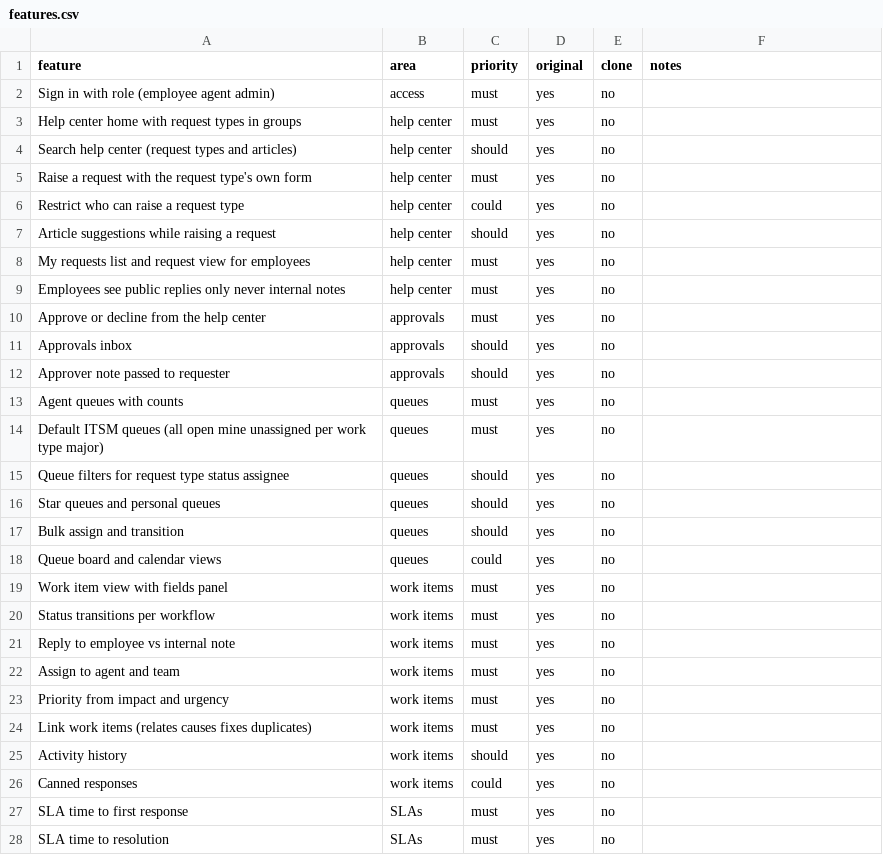
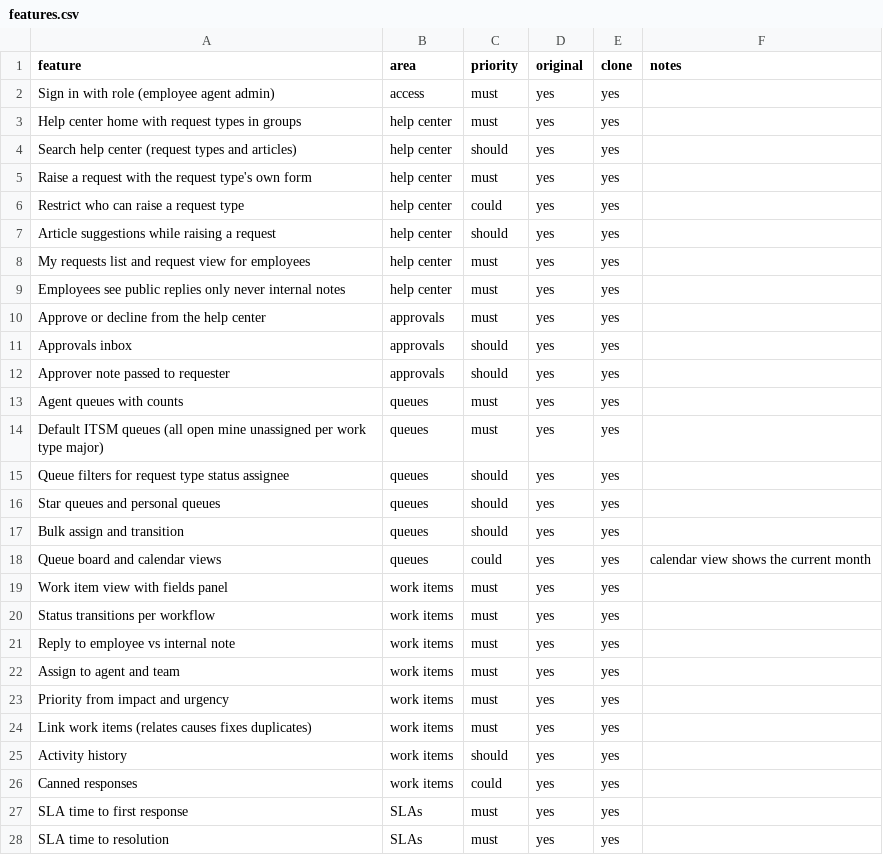
Before and after one commit to Mrudhul09/Jira-reverse, a CSV file: replica/features.csv, drawn as a sheet; only a part is shown; the diff covers the shown part only.

```diff
--- a/replica/features.csv
+++ b/replica/features.csv
@@ -1,28 +1,28 @@
 feature,area,priority,original,clone,notes
-Sign in with role (employee agent admin),access,must,yes,no,
-Help center home with request types in groups,help center,must,yes,no,
-Search help center (request types and articles),help center,should,yes,no,
-Raise a request with the request type's own form,help center,must,yes,no,
-Restrict who can raise a request type,help center,could,yes,no,
-Article suggestions while raising a request,help center,should,yes,no,
-My requests list and request view for employees,help center,must,yes,no,
-Employees see public replies only never internal notes,help center,must,yes,no,
-Approve or decline from the help center,approvals,must,yes,no,
-Approvals inbox,approvals,should,yes,no,
-Approver note passed to requester,approvals,should,yes,no,
-Agent queues with counts,queues,must,yes,no,
-Default ITSM queues (all open mine unassigned per work type major),queues,must,yes,no,
-Queue filters for request type status assignee,queues,should,yes,no,
-Star queues and personal queues,queues,should,yes,no,
-Bulk assign and transition,queues,should,yes,no,
-Queue board and calendar views,queues,could,yes,no,
-Work item view with fields panel,work items,must,yes,no,
-Status transitions per workflow,work items,must,yes,no,
-Reply to employee vs internal note,work items,must,yes,no,
-Assign to agent and team,work items,must,yes,no,
-Priority from impact and urgency,work items,must,yes,no,
-Link work items (relates causes fixes duplicates),work items,must,yes,no,
-Activity history,work items,should,yes,no,
-Canned responses,work items,could,yes,no,
-SLA time to first response,SLAs,must,yes,no,
-SLA time to resolution,SLAs,must,yes,no,
+Sign in with role (employee agent admin),access,must,yes,yes,
+Help center home with request types in groups,help center,must,yes,yes,
+Search help center (request types and articles),help center,should,yes,yes,
+Raise a request with the request type's own form,help center,must,yes,yes,
+Restrict who can raise a request type,help center,could,yes,yes,
+Article suggestions while raising a request,help center,should,yes,yes,
+My requests list and request view for employees,help center,must,yes,yes,
+Employees see public replies only never internal notes,help center,must,yes,yes,
+Approve or decline from the help center,approvals,must,yes,yes,
+Approvals inbox,approvals,should,yes,yes,
+Approver note passed to requester,approvals,should,yes,yes,
+Agent queues with counts,queues,must,yes,yes,
+Default ITSM queues (all open mine unassigned per work type major),queues,must,yes,yes,
+Queue filters for request type status assignee,queues,should,yes,yes,
+Star queues and personal queues,queues,should,yes,yes,
+Bulk assign and transition,queues,should,yes,yes,
+Queue board and calendar views,queues,could,yes,yes,calendar view shows the current month
+Work item view with fields panel,work items,must,yes,yes,
+Status transitions per workflow,work items,must,yes,yes,
+Reply to employee vs internal note,work items,must,yes,yes,
+Assign to agent and team,work items,must,yes,yes,
+Priority from impact and urgency,work items,must,yes,yes,
+Link work items (relates causes fixes duplicates),work items,must,yes,yes,
+Activity history,work items,should,yes,yes,
+Canned responses,work items,could,yes,yes,
+SLA time to first response,SLAs,must,yes,yes,
+SLA time to resolution,SLAs,must,yes,yes,
```
Also changed, not shown: 38 edited cells elsewhere in this file, 57 other files.
